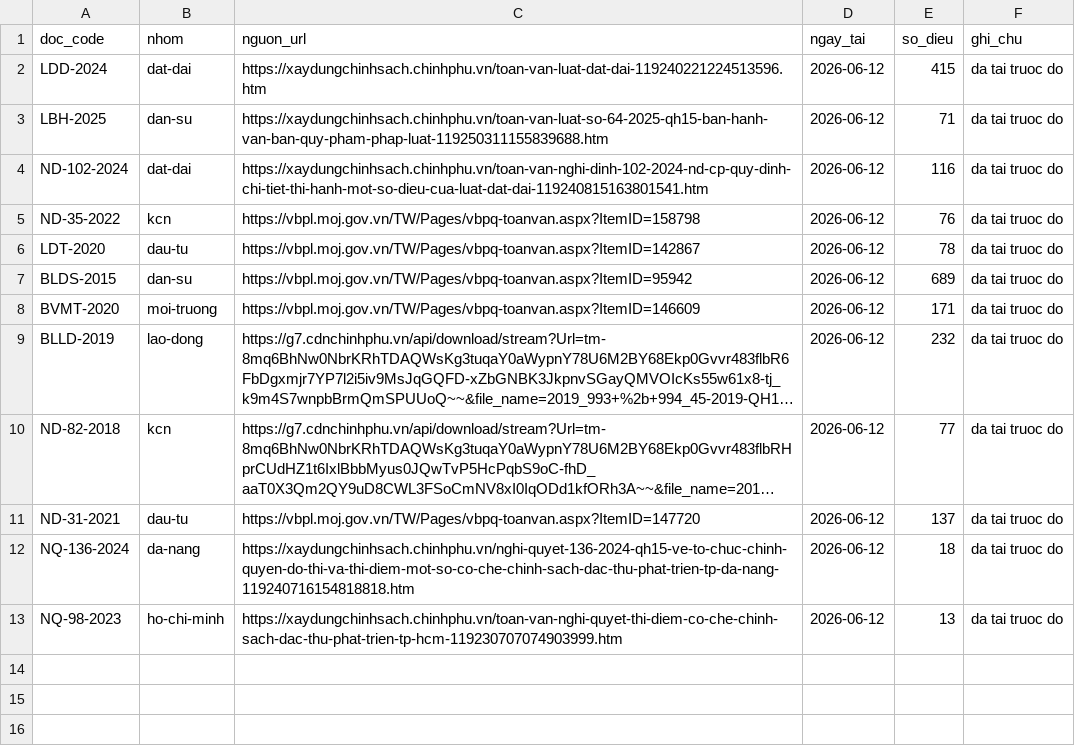
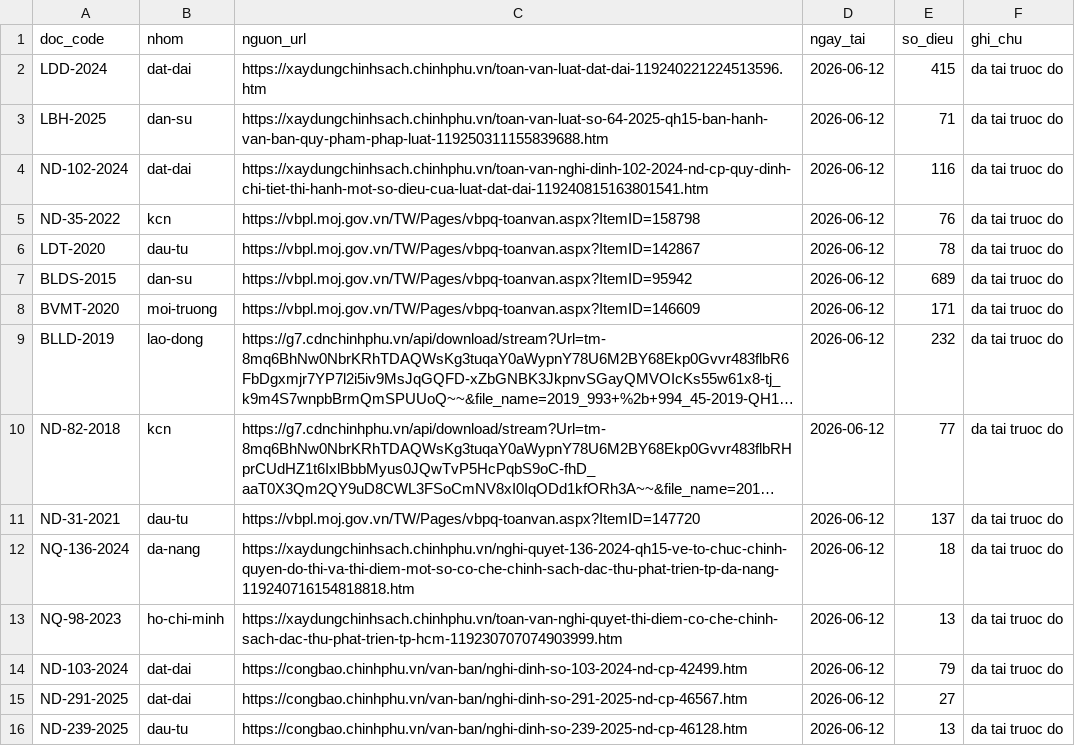
Before and after one commit to Tuon-Tun/kcn-review, a CSV file: laws_staging/metadata_draft.csv, drawn as a sheet; long unchanged cells end in ….

```diff
--- a/laws_staging/metadata_draft.csv
+++ b/laws_staging/metadata_draft.csv
@@ -13 +13,4 @@ NQ-136-2024,da-nang,https://xaydungchinhsach.chinhphu.vn/nghi-quyet-136-2024-qh1
 NQ-98-2023,ho-chi-minh,https://xaydungchinhsach.chinhphu.vn/toan-van-nghi-quyet-thi-diem-co-che-chinh-sach-dac-thu-phat-trien-tp-hcm-119230707074903999.htm,2026-06-12,13,da tai truoc do
+ND-103-2024,dat-dai,https://congbao.chinhphu.vn/van-ban/nghi-dinh-so-103-2024-nd-cp-42499.htm,2026-06-12,79,da tai truoc do
+ND-291-2025,dat-dai,https://congbao.chinhphu.vn/van-ban/nghi-dinh-so-291-2025-nd-cp-46567.htm,2026-06-12,27,
+ND-239-2025,dau-tu,https://congbao.chinhphu.vn/van-ban/nghi-dinh-so-239-2025-nd-cp-46128.htm,2026-06-12,13,da tai truoc do
```
Also changed, not shown: 4 other files.
